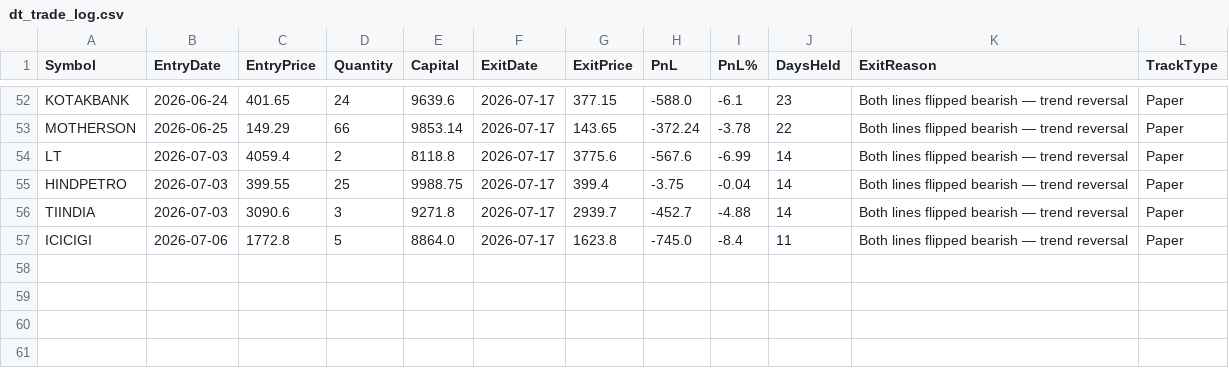
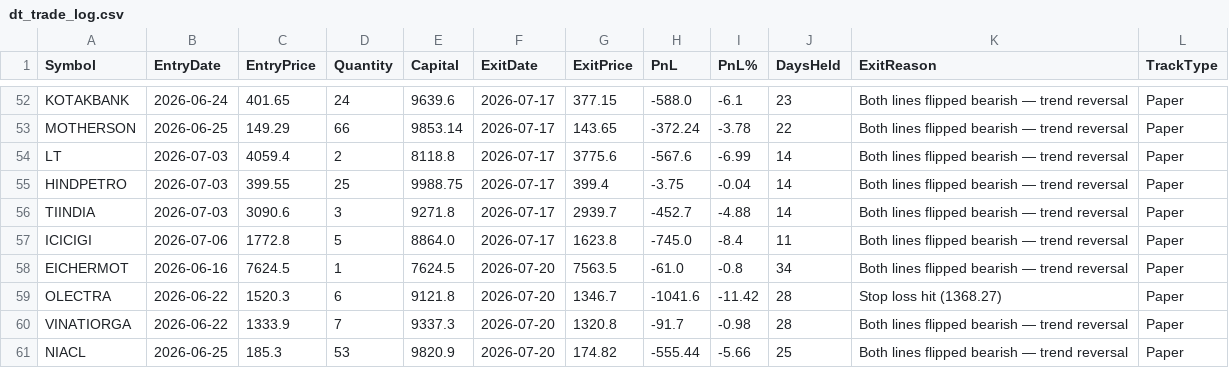
Before and after one commit to finnyrajmann/nse-dual_trend, a CSV file: data/dt_trade_log.csv, drawn as a sheet; only a part is shown, gaps mark what is left out; the diff names each change by its address in the sheet, - before the commit and + after, or states it on an @@ line.

Commit message:
Auto-update — 2026-07-20

```diff
--- a/data/dt_trade_log.csv
+++ b/data/dt_trade_log.csv
+row 58: EICHERMOT | 2026-06-16 | 7624.5 | 1 | 7624.5 | 2026-07-20 | 7563.5 | -61.0 | -0.8 | 34 | Both lines flipped bearish — trend reversal | Paper
+row 59: OLECTRA | 2026-06-22 | 1520.3 | 6 | 9121.8 | 2026-07-20 | 1346.7 | -1041.6 | -11.42 | 28 | Stop loss hit (1368.27) | Paper
+row 60: VINATIORGA | 2026-06-22 | 1333.9 | 7 | 9337.3 | 2026-07-20 | 1320.8 | -91.7 | -0.98 | 28 | Both lines flipped bearish — trend reversal | Paper
+row 61: NIACL | 2026-06-25 | 185.3 | 53 | 9820.9 | 2026-07-20 | 174.82 | -555.44 | -5.66 | 25 | Both lines flipped bearish — trend reversal | Paper
```
